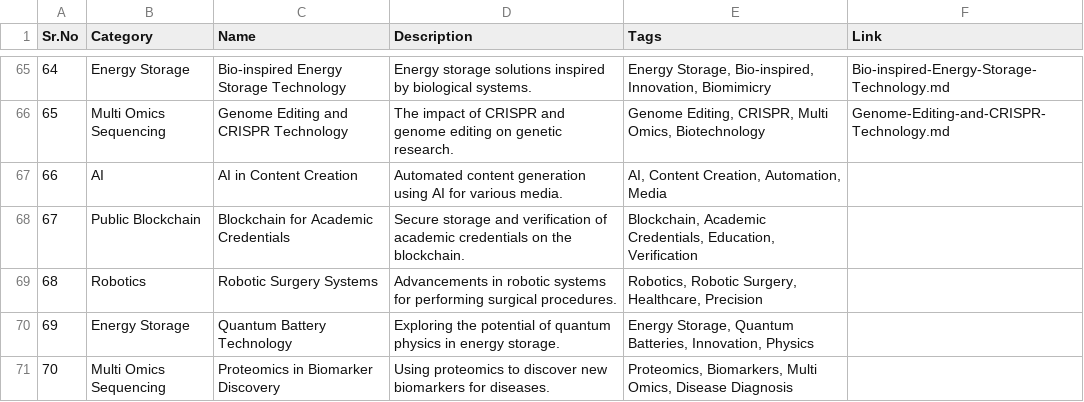
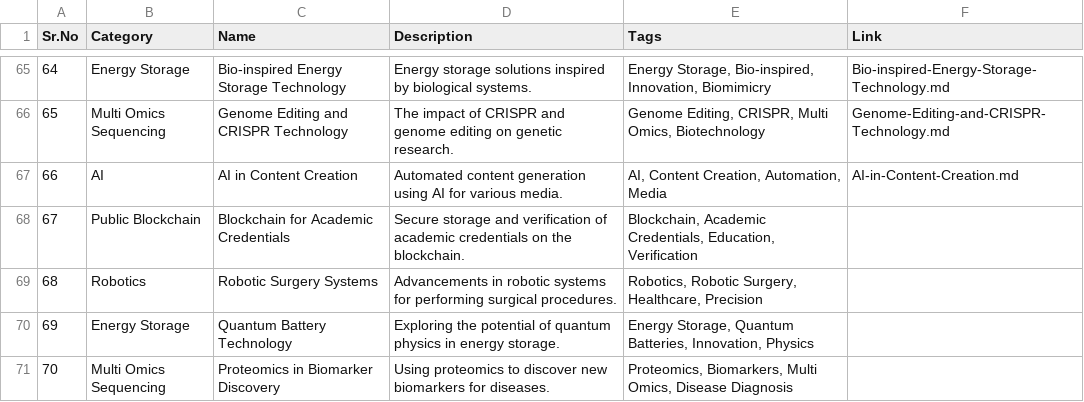
Before and after one commit to Kanakjr/100-days-of-AI-Writing, a CSV file: topics.csv, drawn as a sheet; only a part is shown, gaps mark what is left out.

Commit message:
Added AI in Content Creation article

```diff
--- a/topics.csv
+++ b/topics.csv
@@ -66,3 +66,3 @@ Sr.No,Category,Name,Description,Tags,Link
 65,Multi Omics Sequencing,Genome Editing and CRISPR Technology,The impact of CRISPR and genome editing on genetic research.,"Genome Editing, CRISPR, Multi Omics, Biotechnology",Genome-Editing-and-CRISPR-Technology.md
-66,AI,AI in Content Creation,Automated content generation using AI for various media.,"AI, Content Creation, Automation, Media",
+66,AI,AI in Content Creation,Automated content generation using AI for various media.,"AI, Content Creation, Automation, Media",AI-in-Content-Creation.md
 67,Public Blockchain,Blockchain for Academic Credentials,Secure storage and verification of academic credentials on the blockchain.,"Blockchain, Academic Credentials, Education, Verification",
```
Also changed, not shown: 4 other files.
